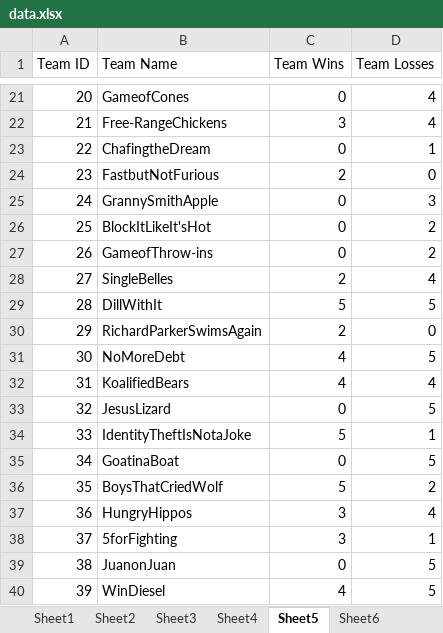
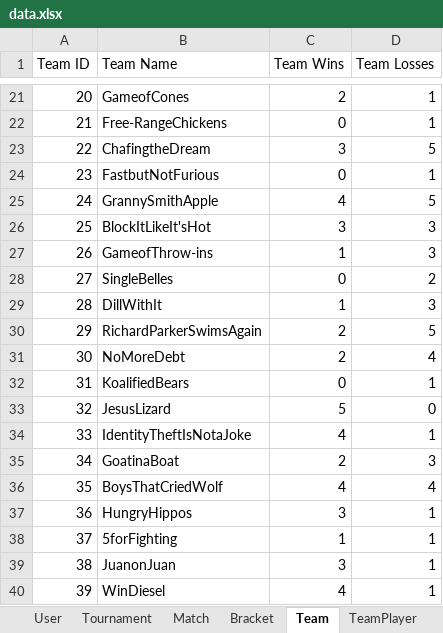
Before and after one commit to luxscious/val-t, an Excel workbook: data.xlsx, sheet Team, drawn as a sheet; only a part is shown, gaps mark what is left out; values as stored, in another font and other column widths than the file's, no borders; the diff covers the shown part only; the diff names each change by its address in the sheet, - before the commit and + after, or states it on an @@ line.

```diff
--- a/data.xlsx (sheet Team)
+++ b/data.xlsx (sheet Team)
-sheet tab: Sheet1
+sheet tab: User
-sheet tab: Sheet2
+sheet tab: Tournament
-sheet tab: Sheet3
+sheet tab: Match
-sheet tab: Sheet4
+sheet tab: Bracket
-sheet tab: Sheet5
+sheet tab: Team
-sheet tab: Sheet6
+sheet tab: TeamPlayer
-C21 (Team Wins): 0
+C21 (Team Wins): 2
-D21:D22 (Team Losses): 4
+D21:D22 (Team Losses): 1
-C22 (Team Wins): 3
+C22 (Team Wins): 0
-C23 (Team Wins): 0
+C23 (Team Wins): 3
-D23 (Team Losses): 1
+D23 (Team Losses): 5
-C24 (Team Wins): 2
+C24 (Team Wins): 0
-D24 (Team Losses): 0
+D24 (Team Losses): 1
-C25 (Team Wins): 0
+C25 (Team Wins): 4
-D25 (Team Losses): 3
+D25 (Team Losses): 5
-C26 (Team Wins): 0
+C26 (Team Wins): 3
-D26:D27 (Team Losses): 2
+D26:D27 (Team Losses): 3
-C27 (Team Wins): 0
+C27 (Team Wins): 1
-C28 (Team Wins): 2
+C28 (Team Wins): 0
-D28 (Team Losses): 4
+D28 (Team Losses): 2
-C29 (Team Wins): 5
+C29 (Team Wins): 1
-D29 (Team Losses): 5
+D29 (Team Losses): 3
-D30 (Team Losses): 0
+D30 (Team Losses): 5
-C31 (Team Wins): 4
+C31 (Team Wins): 2
-D31 (Team Losses): 5
+D31 (Team Losses): 4
-C32 (Team Wins): 4
+C32 (Team Wins): 0
-D32 (Team Losses): 4
+D32 (Team Losses): 1
-C33 (Team Wins): 0
+C33 (Team Wins): 5
-D33 (Team Losses): 5
+D33 (Team Losses): 0
-C34 (Team Wins): 5
+C34 (Team Wins): 4
-C35 (Team Wins): 0
+C35 (Team Wins): 2
-D35 (Team Losses): 5
+D35 (Team Losses): 3
-C36 (Team Wins): 5
+C36 (Team Wins): 4
-D36 (Team Losses): 2
+D36 (Team Losses): 4
-D37 (Team Losses): 4
+D37 (Team Losses): 1
-C38 (Team Wins): 3
+C38 (Team Wins): 1
-C39 (Team Wins): 0
+C39 (Team Wins): 3
-D39:D40 (Team Losses): 5
+D39:D40 (Team Losses): 1
```
Also changed, not shown: 311 edited cells elsewhere in this sheet, sheet User, sheet Match, sheet Roster, sheet Tournament, other sheet tabs.
